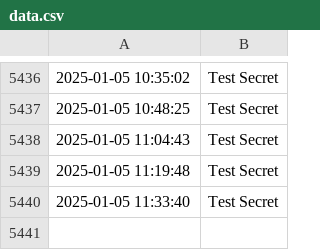
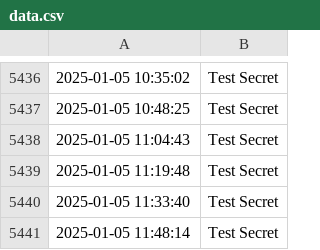
Before and after one commit to mjh-ds/test_action, a CSV file: data/data.csv, drawn as a sheet; only a part is shown, gaps mark what is left out; the diff names each change by its address in the sheet, - before the commit and + after, or states it on an @@ line.

```diff
--- a/data/data.csv
+++ b/data/data.csv
+row 5441: 2025-01-05 11:48:14 | Test Secret
```
